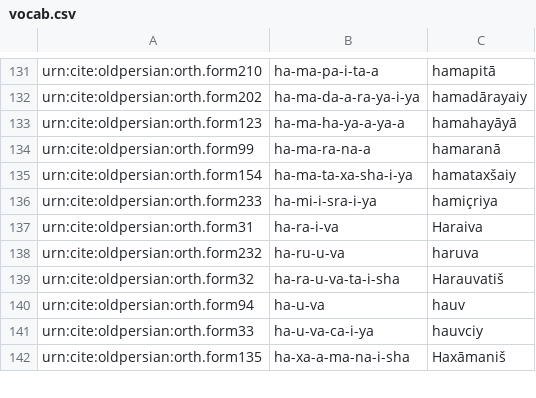
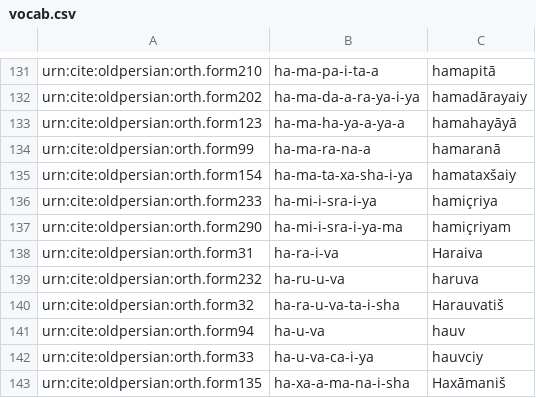
Before and after one commit to neelsmith/op, a CSV file: collections/vocab.csv, drawn as a sheet; only a part is shown, gaps mark what is left out; the diff names each change by its address in the sheet, - before the commit and + after, or states it on an @@ line.

Commit message:
Update vocab.csv

```diff
--- a/collections/vocab.csv
+++ b/collections/vocab.csv
+row 137: urn:cite:oldpersian:orth.form290 | ha-mi-i-sra-i-ya-ma | hamiçriyam
```
